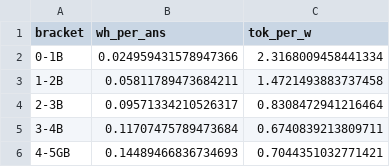
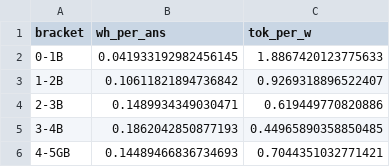
Before and after one commit to dragoshont/apprenticeops, a CSV file: data/site/axis_energy.csv, drawn as a sheet.

```diff
--- a/data/site/axis_energy.csv
+++ b/data/site/axis_energy.csv
@@ -1,6 +1,6 @@
 bracket,wh_per_ans,tok_per_w
-0-1B,0.024959431578947366,2.3168009458441334
-1-2B,0.05811789473684211,1.4721493883737458
-2-3B,0.09571334210526317,0.8308472941216464
-3-4B,0.11707475789473684,0.6740839213809711
+0-1B,0.041933192982456145,1.8867420123775633
+1-2B,0.10611821894736842,0.9269318896522407
+2-3B,0.1489934349030471,0.619449770820886
+3-4B,0.1862042850877193,0.44965890358850485
 4-5GB,0.14489466836734693,0.7044351032771421
```
Also changed, not shown: data/site/axis_quality.csv, data/site/axis_safety_bracket.csv, 31 other files.
